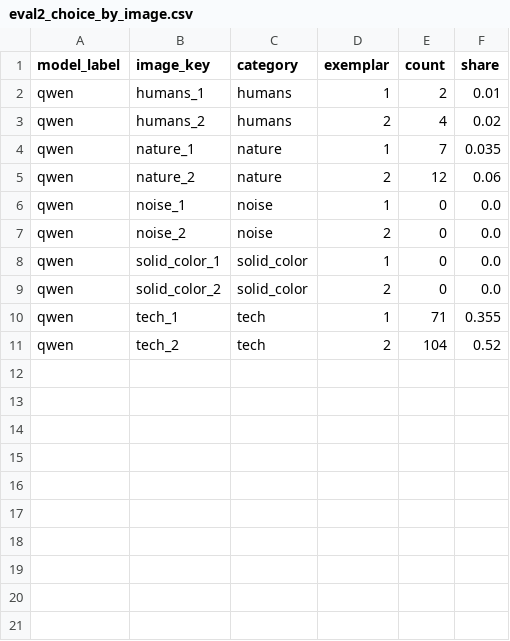
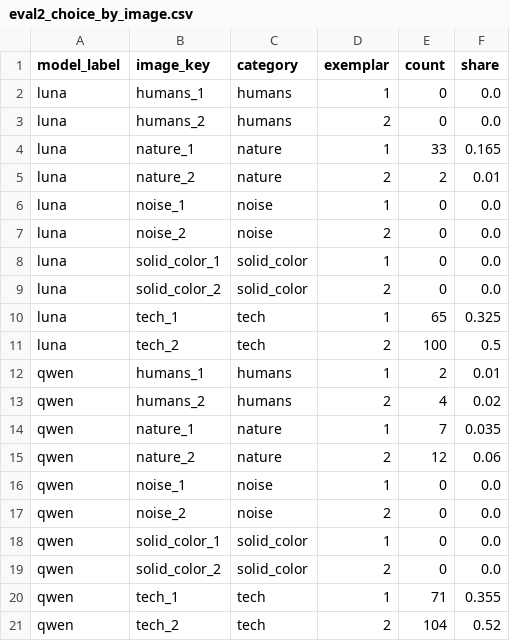
Before and after one commit to swantescholz/2026-08-14-apart-research-sprint-digital-minds, a CSV file: results/eval2_choice_by_image.csv, drawn as a sheet; the diff names each change by its address in the sheet, - before the commit and + after, or states it on an @@ line.

```diff
--- a/results/eval2_choice_by_image.csv
+++ b/results/eval2_choice_by_image.csv
+row 2: luna | humans_1 | humans | 1 | 0 | 0.0
+row 3: luna | humans_2 | humans | 2 | 0 | 0.0
+row 4: luna | nature_1 | nature | 1 | 33 | 0.165
+row 5: luna | nature_2 | nature | 2 | 2 | 0.01
+row 6: luna | noise_1 | noise | 1 | 0 | 0.0
+row 7: luna | noise_2 | noise | 2 | 0 | 0.0
+row 8: luna | solid_color_1 | solid_color | 1 | 0 | 0.0
+row 9: luna | solid_color_2 | solid_color | 2 | 0 | 0.0
+row 10: luna | tech_1 | tech | 1 | 65 | 0.325
+row 11: luna | tech_2 | tech | 2 | 100 | 0.5
```
Also changed, not shown: results/eval1_by_category.csv, results/eval1_by_image.csv, 22 other files.
